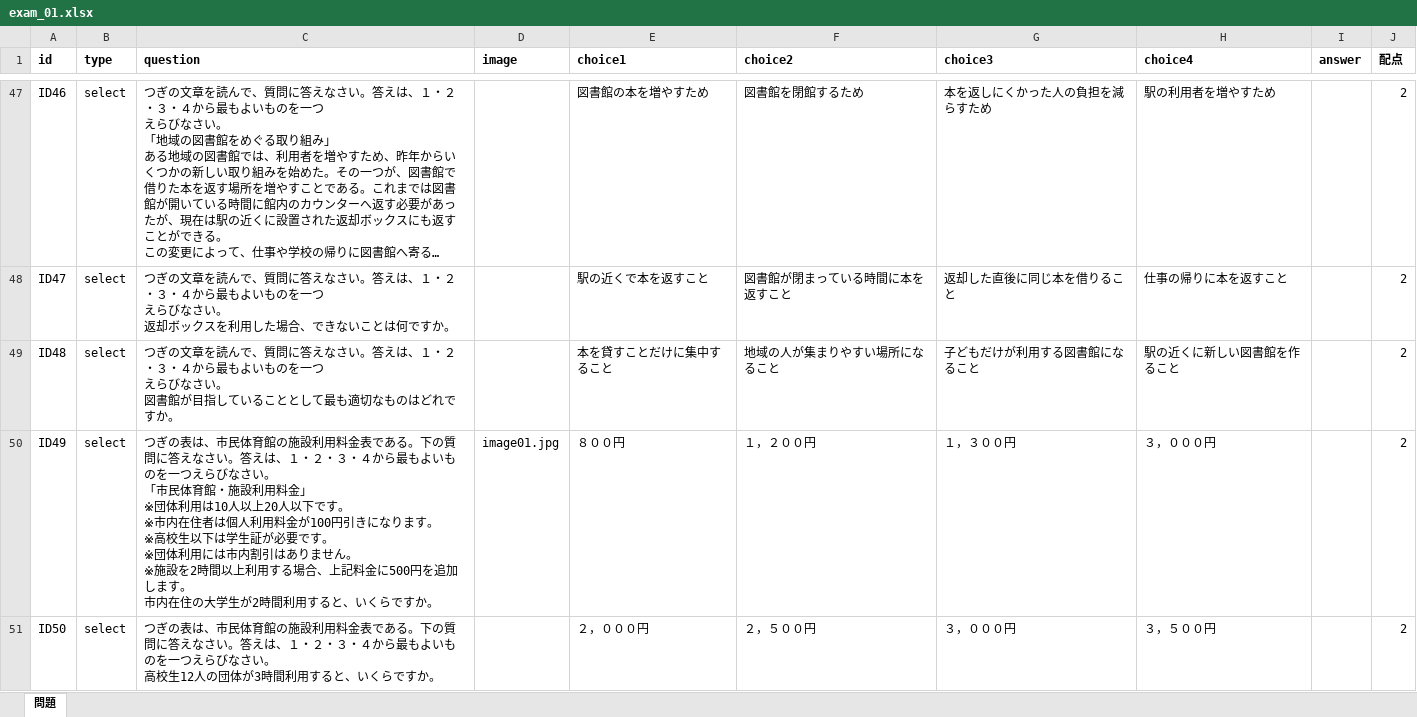
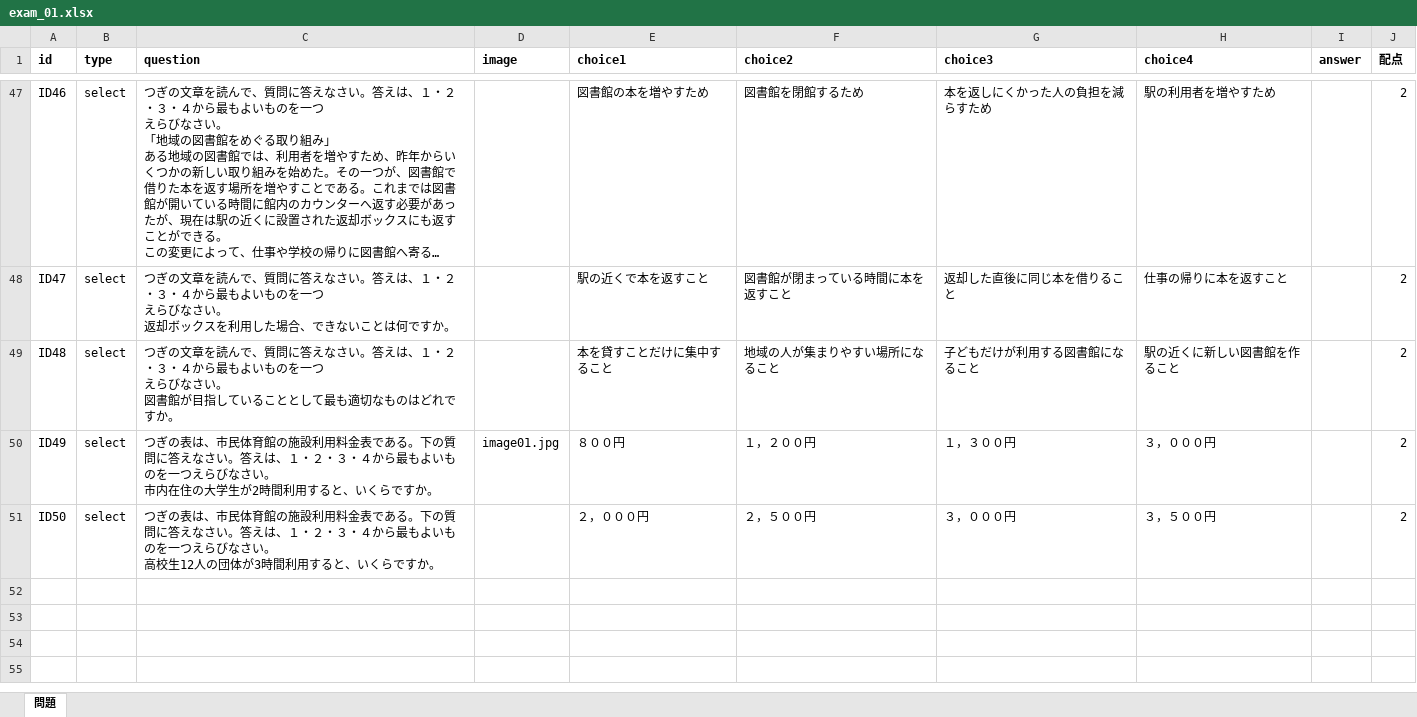
Before and after one commit to jiitshimizu-web/NKI_Remote_TEST, an Excel workbook: data/exam_01.xlsx, sheet 問題, drawn as a sheet; only a part is shown, gaps mark what is left out; long unchanged cells end in …; values as stored, in another font and other column widths than the file's, no borders; ↵ is a line break in a cell; the diff names each change by its address in the sheet, - before the commit and + after, or states it on an @@ line.

```diff
--- a/data/exam_01.xlsx (sheet 問題)
+++ b/data/exam_01.xlsx (sheet 問題)
-C50 (question): …さい。 ↵ 「市民体育館・施設利用料金」 ↵ ※団体利用は10人以上20人以下です。 ↵ ※市内在住者は個人利用料金が100円引きになります。 ↵ ※高校生以下は学生証が必要です。 ↵ ※団体利用には市内割引はありません。 ↵ ※施設を2時間以上利用する場合、上記料金に500円を追加します。 ↵ 市内在住…
+C50 (question): …さい。 ↵ 市内在住…
```
Also changed, not shown: 1 other file.
